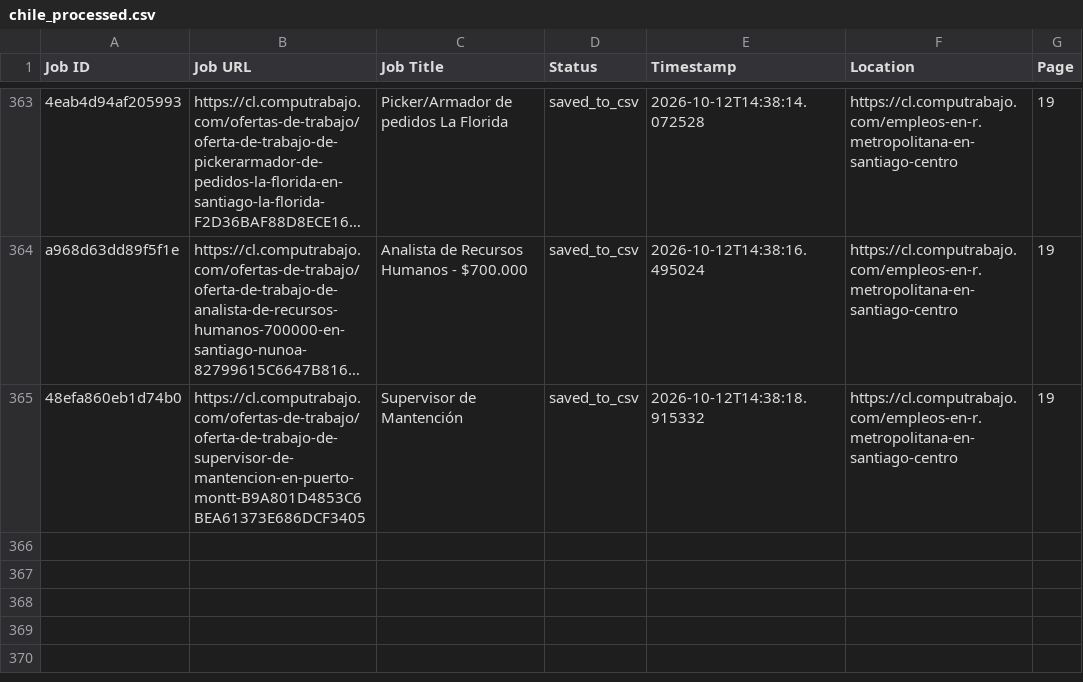
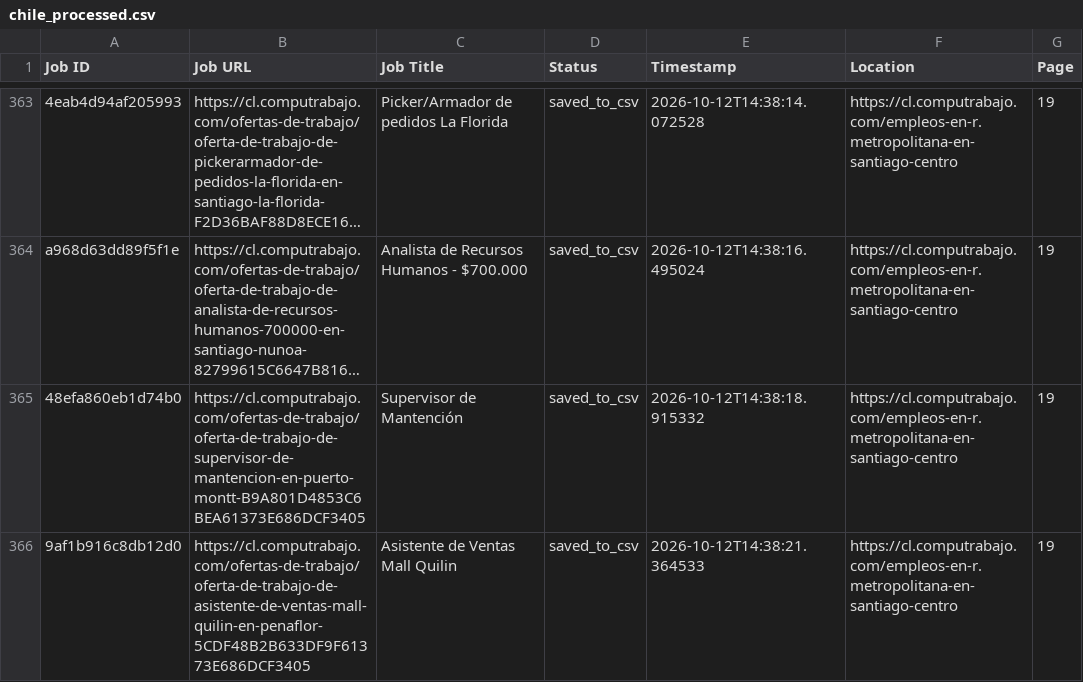
Before and after one commit to liliankason/computrabajo_chile_scraper, a CSV file: chile_processed.csv, drawn as a sheet; only a part is shown, gaps mark what is left out; long unchanged cells end in …; the diff names each change by its address in the sheet, - before the commit and + after, or states it on an @@ line.

```diff
--- a/chile_processed.csv
+++ b/chile_processed.csv
+row 366: 9af1b916c8db12d0 | https://cl.computrabajo.com/ofertas-de-trabajo/oferta-de-trabajo-de-asistente-de-ventas-mall-quilin-en-penaflor-5CDF48B2B633DF9F61373E686DCF3405 | Asistente de Ventas Mall Quilin | saved_to_csv | 2026-10-12T14:38:21.364533 | https://cl.computrabajo.com/empleos-en-r.metropolitana-en-santiago-centro | 19
```
Also changed, not shown: chile_scraped_jobs.csv, 1 other file.
